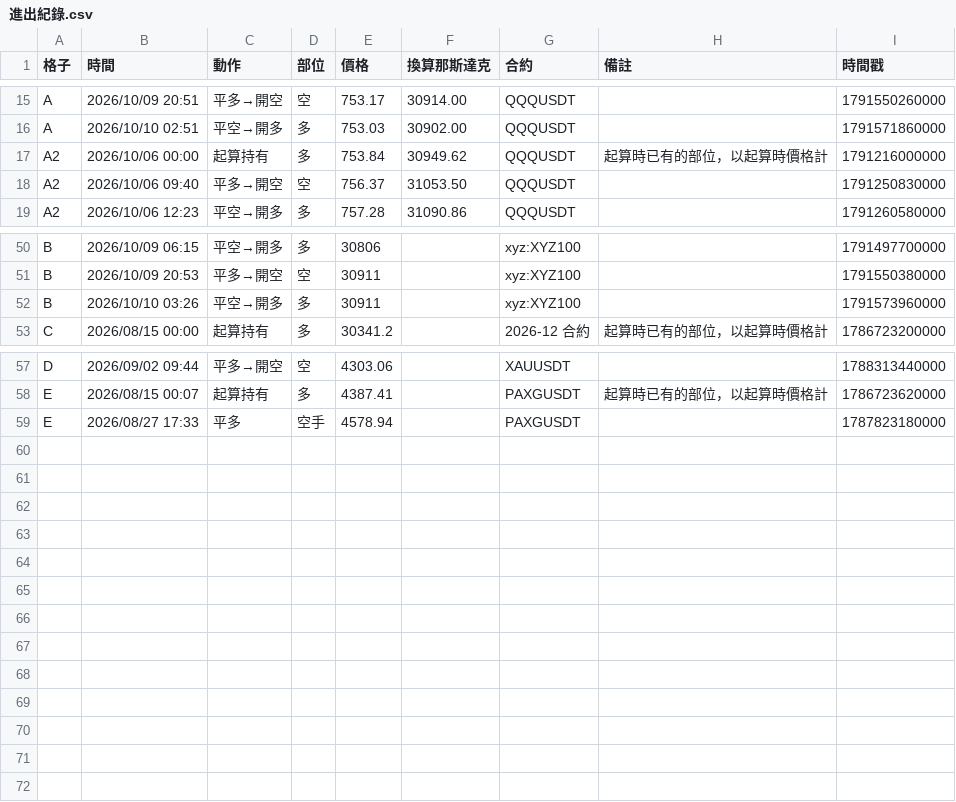
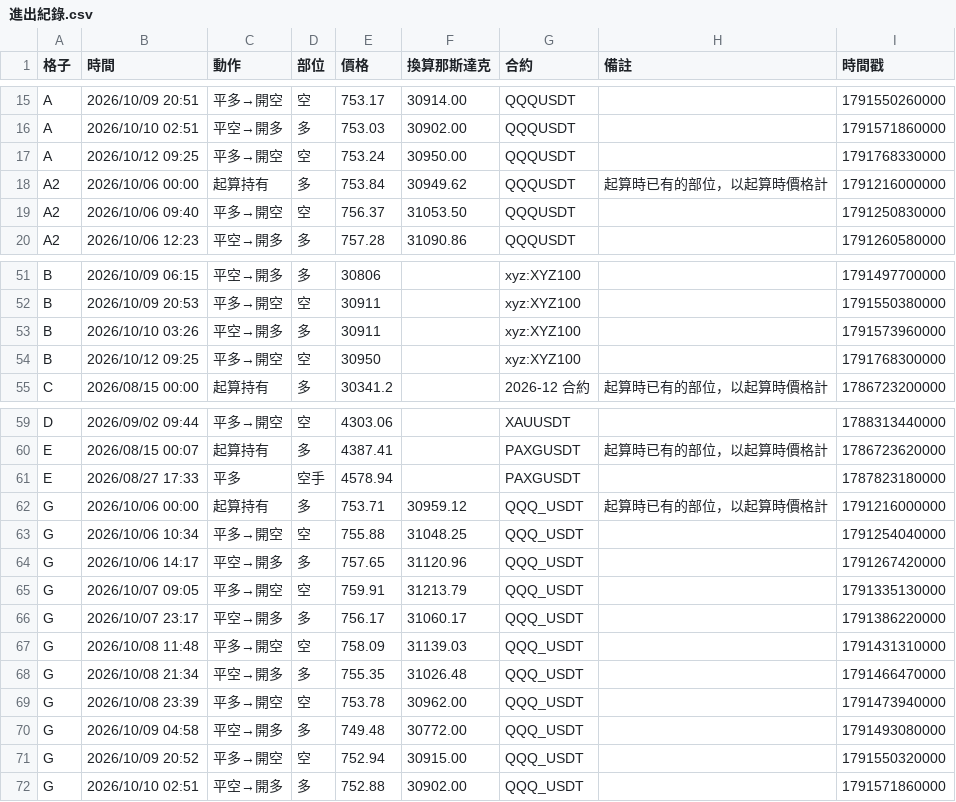
Before and after one commit to EASON-237588/index-trend-dashboard, a CSV file: 實際紀錄/進出紀錄.csv, drawn as a sheet; only a part is shown, gaps mark what is left out.

```diff
--- a/實際紀錄/進出紀錄.csv
+++ b/實際紀錄/進出紀錄.csv
@@ -16,2 +16,3 @@ A,2026/10/09 20:51,平多→開空,空,753.17,30914.00,QQQUSDT,,1791550260000
 A,2026/10/10 02:51,平空→開多,多,753.03,30902.00,QQQUSDT,,1791571860000
+A,2026/10/12 09:25,平多→開空,空,753.24,30950.00,QQQUSDT,,1791768330000
 A2,2026/10/06 00:00,起算持有,多,753.84,30949.62,QQQUSDT,起算時已有的部位，以起算時價格計,1791216000000
@@ -52,2 +53,3 @@ B,2026/10/09 20:53,平多→開空,空,30911,,xyz:XYZ100,,1791550380000
 B,2026/10/10 03:26,平空→開多,多,30911,,xyz:XYZ100,,1791573960000
+B,2026/10/12 09:25,平多→開空,空,30950,,xyz:XYZ100,,1791768300000
 C,2026/08/15 00:00,起算持有,多,30341.2,,2026-12 合約,起算時已有的部位，以起算時價格計,1786723200000
@@ -59 +61,12 @@ E,2026/08/15 00:07,起算持有,多,4387.41,,PAXGUSDT,起算時已有的部位
 E,2026/08/27 17:33,平多,空手,4578.94,,PAXGUSDT,,1787823180000
+G,2026/10/06 00:00,起算持有,多,753.71,30959.12,QQQ_USDT,起算時已有的部位，以起算時價格計,1791216000000
+G,2026/10/06 10:34,平多→開空,空,755.88,31048.25,QQQ_USDT,,1791254040000
+G,2026/10/06 14:17,平空→開多,多,757.65,31120.96,QQQ_USDT,,1791267420000
+G,2026/10/07 09:05,平多→開空,空,759.91,31213.79,QQQ_USDT,,1791335130000
+G,2026/10/07 23:17,平空→開多,多,756.17,31060.17,QQQ_USDT,,1791386220000
+G,2026/10/08 11:48,平多→開空,空,758.09,31139.03,QQQ_USDT,,1791431310000
+G,2026/10/08 21:34,平空→開多,多,755.35,31026.48,QQQ_USDT,,1791466470000
+G,2026/10/08 23:39,平多→開空,空,753.78,30962.00,QQQ_USDT,,1791473940000
+G,2026/10/09 04:58,平空→開多,多,749.48,30772.00,QQQ_USDT,,1791493080000
+G,2026/10/09 20:52,平多→開空,空,752.94,30915.00,QQQ_USDT,,1791550320000
+G,2026/10/10 02:51,平空→開多,多,752.88,30902.00,QQQ_USDT,,1791571860000
```
Also changed, not shown: 2 other files.
